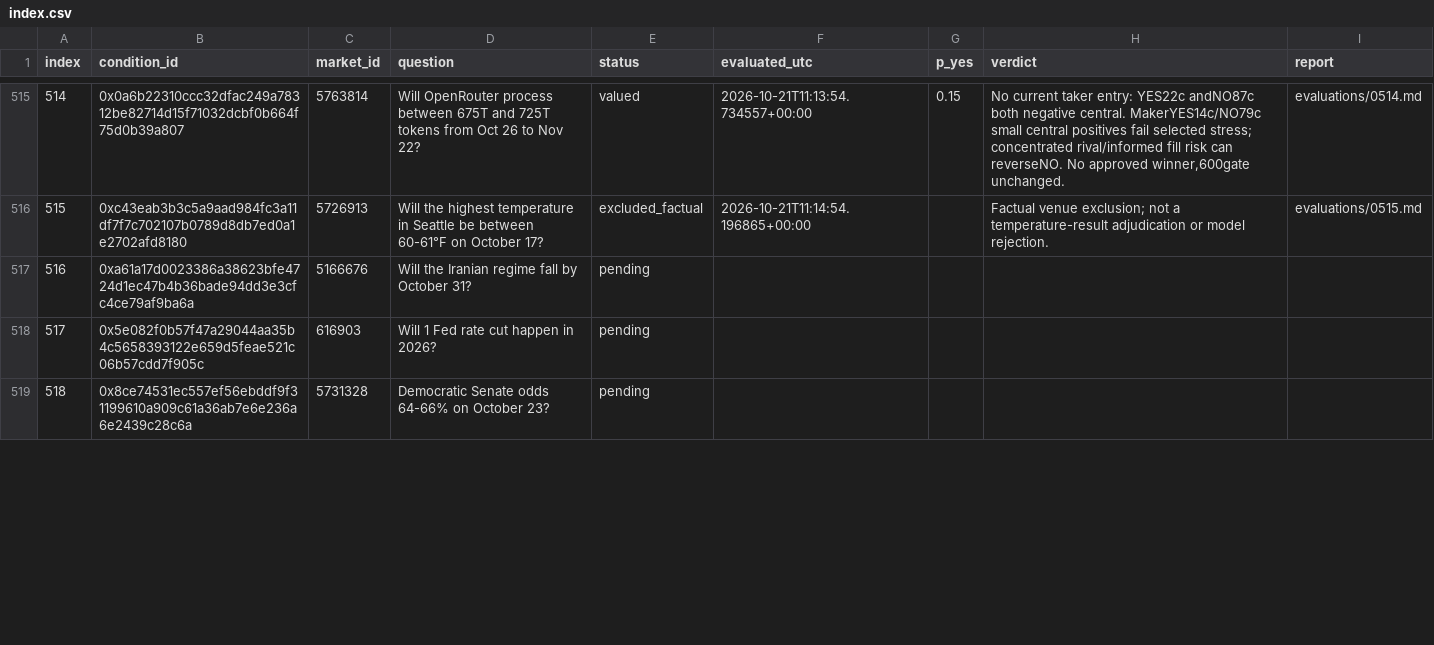
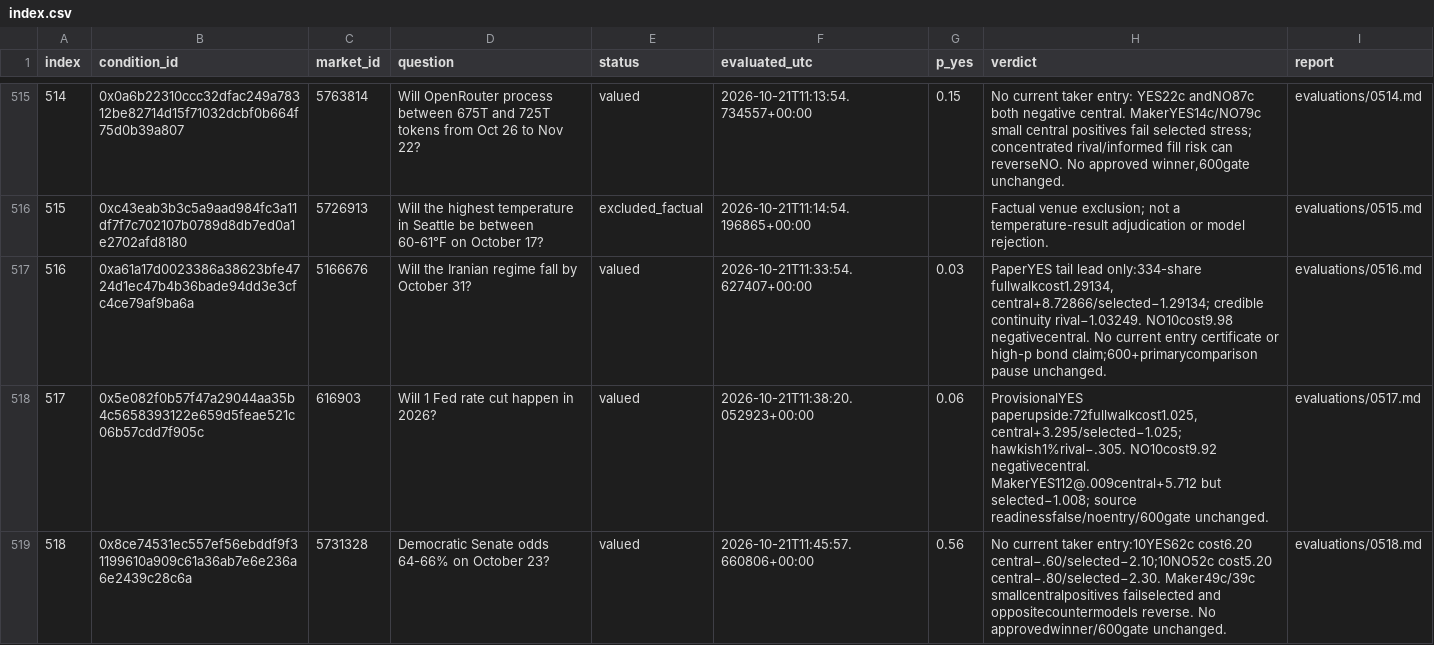
Before and after one commit to philippmerz/polyclaude, a CSV file: research/2026-10-17-deep-review/index.csv, drawn as a sheet; only a part is shown, gaps mark what is left out; the diff covers the shown part only.

Commit message:
Record cases 516–521 and compare provisional tail leads

```diff
--- a/research/2026-10-17-deep-review/index.csv
+++ b/research/2026-10-17-deep-review/index.csv
@@ -516,4 +516,4 @@ index,condition_id,market_id,question,status,evaluated_utc,p_yes,verdict,report
 515,0xc43eab3b3c5a9aad984fc3a11df7f7c702107b0789d8db7ed0a1e2702afd8180,5726913,Will the highest temperature in Seattle be between 60-61°F on October 17?,excluded_factual,2026-10-21T11:14:54.196865+00:00,,Factual venue exclusion; not a temperature-result adjudication or model rejection.,evaluations/0515.md
-516,0xa61a17d0023386a38623bfe4724d1ec47b4b36bade94dd3e3cfc4ce79af9ba6a,5166676,Will the Iranian regime fall by October 31?,pending,,,,
-517,0x5e082f0b57f47a29044aa35b4c5658393122e659d5feae521c06b57cdd7f905c,616903,Will 1 Fed rate cut happen in 2026?,pending,,,,
-518,0x8ce74531ec557ef56ebddf9f31199610a909c61a36ab7e6e236a6e2439c28c6a,5731328,Democratic Senate odds 64-66% on October 23?,pending,,,,
+516,0xa61a17d0023386a38623bfe4724d1ec47b4b36bade94dd3e3cfc4ce79af9ba6a,5166676,Will the Iranian regime fall by October 31?,valued,2026-10-21T11:33:54.627407+00:00,0.03,"PaperYES tail lead only:334-share fullwalkcost1.29134, central+8.72866/selected−1.29134; credible continuity rival−1.03249. NO10cost9.98 negativecentral. No current entry certificate or high-p bond claim;600+primarycomparison pause unchanged.",evaluations/0516.md
+517,0x5e082f0b57f47a29044aa35b4c5658393122e659d5feae521c06b57cdd7f905c,616903,Will 1 Fed rate cut happen in 2026?,valued,2026-10-21T11:38:20.052923+00:00,0.06,"ProvisionalYES paperupside:72fullwalkcost1.025, central+3.295/selected−1.025; hawkish1%rival−.305. NO10cost9.92 negativecentral. MakerYES112@.009central+5.712 but selected−1.008; source readinessfalse/noentry/600gate unchanged.",evaluations/0517.md
+518,0x8ce74531ec557ef56ebddf9f31199610a909c61a36ab7e6e236a6e2439c28c6a,5731328,Democratic Senate odds 64-66% on October 23?,valued,2026-10-21T11:45:57.660806+00:00,0.56,No current taker entry:10YES62c cost6.20 central−.60/selected−2.10;10NO52c cost5.20 central−.80/selected−2.30. Maker49c/39c smallcentralpositives failselected and oppositecountermodels reverse. No approvedwinner/600gate unchanged.,evaluations/0518.md
```
Also changed, not shown: 8 edited cells elsewhere in this file, 53 other files.
